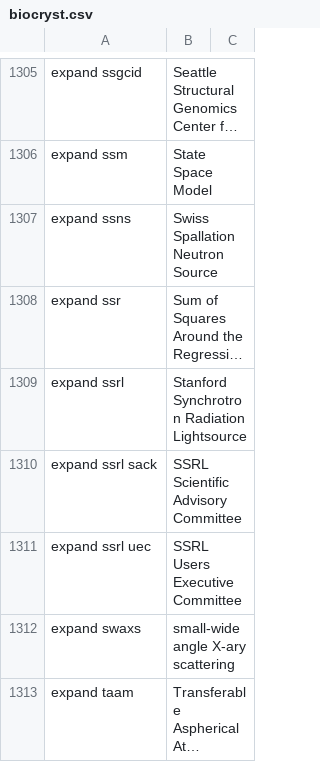
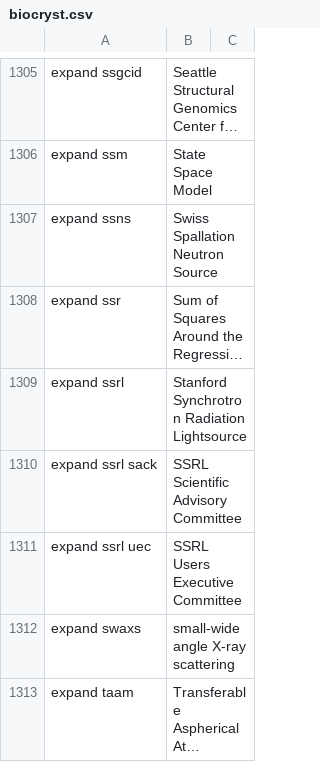
Before and after one commit to MooersLab/biological-crystallography-voice-in, a CSV file: biocryst.csv, drawn as a sheet; only a part is shown, gaps mark what is left out; long unchanged cells end in …; the diff names each change by its address in the sheet, - before the commit and + after, or states it on an @@ line.

Commit message:
Update biocryst.csv

```diff
--- a/biocryst.csv
+++ b/biocryst.csv
-B1312: small-wide angle X-ary scattering
+B1312: small-wide angle X-ray scattering
```
